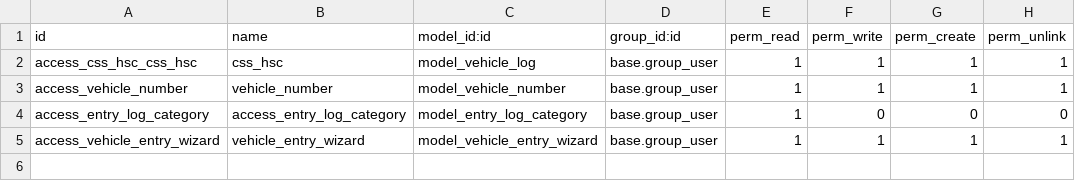
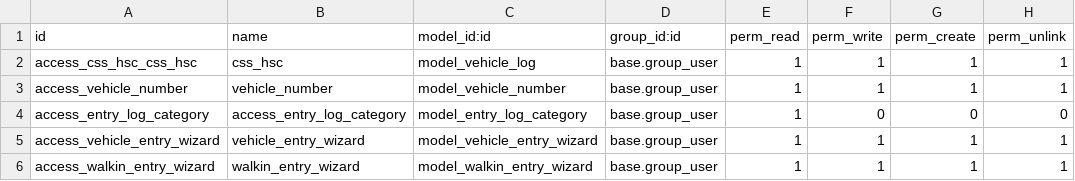
Before and after one commit to jintomkjose/css_hsc, a CSV file: odoo-17/addons/css_hsc/security/ir.model.access.csv, drawn as a sheet; the diff names each change by its address in the sheet, - before the commit and + after, or states it on an @@ line.

```diff
--- a/odoo-17/addons/css_hsc/security/ir.model.access.csv
+++ b/odoo-17/addons/css_hsc/security/ir.model.access.csv
+row 6: access_walkin_entry_wizard | walkin_entry_wizard | model_walkin_entry_wizard | base.group_user | 1 | 1 | 1 | 1
```
Also changed, not shown: 16 other files.
